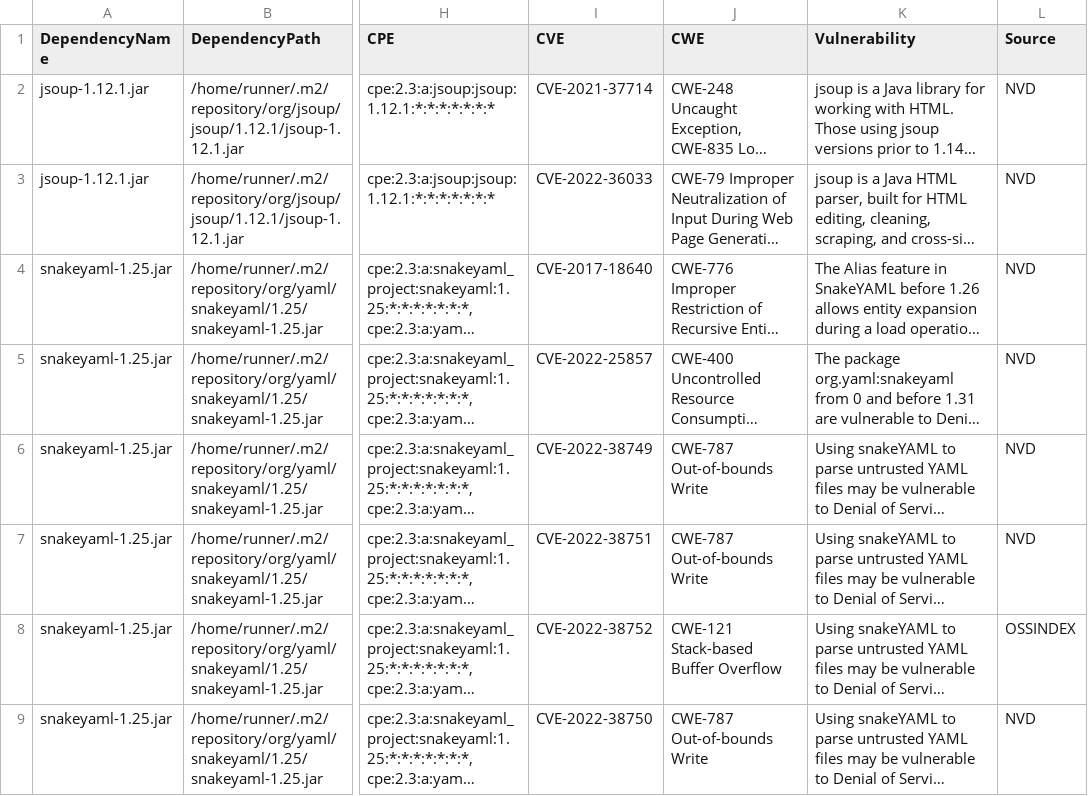
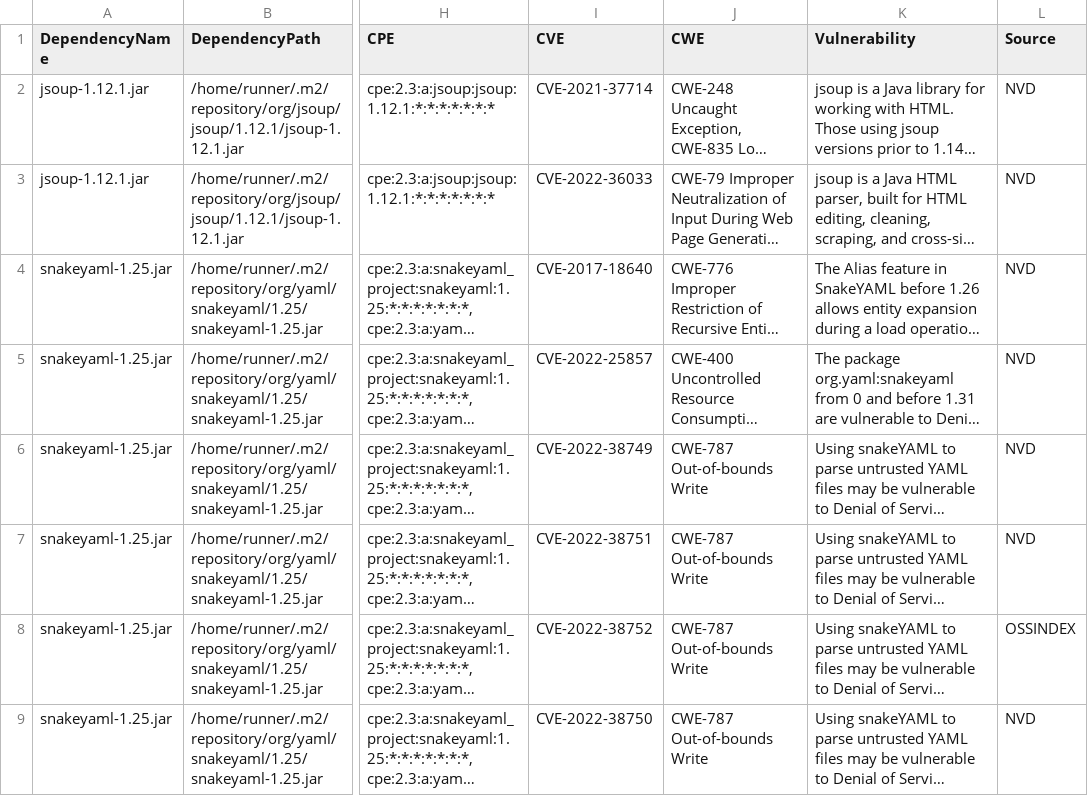
Before and after one commit to piotr-yuxuan/walter-ci, a CSV file: doc/known-vulnerabilities.csv, drawn as a sheet; only a part is shown, gaps mark what is left out; long unchanged cells end in …; the diff names each change by its address in the sheet, - before the commit and + after, or states it on an @@ line.

Commit message:
Update known vulnerabilities

```diff
--- a/doc/known-vulnerabilities.csv
+++ b/doc/known-vulnerabilities.csv
-J8 (CWE): CWE-121 Stack-based Buffer Overflow
+J8 (CWE): CWE-787 Out-of-bounds Write
```
